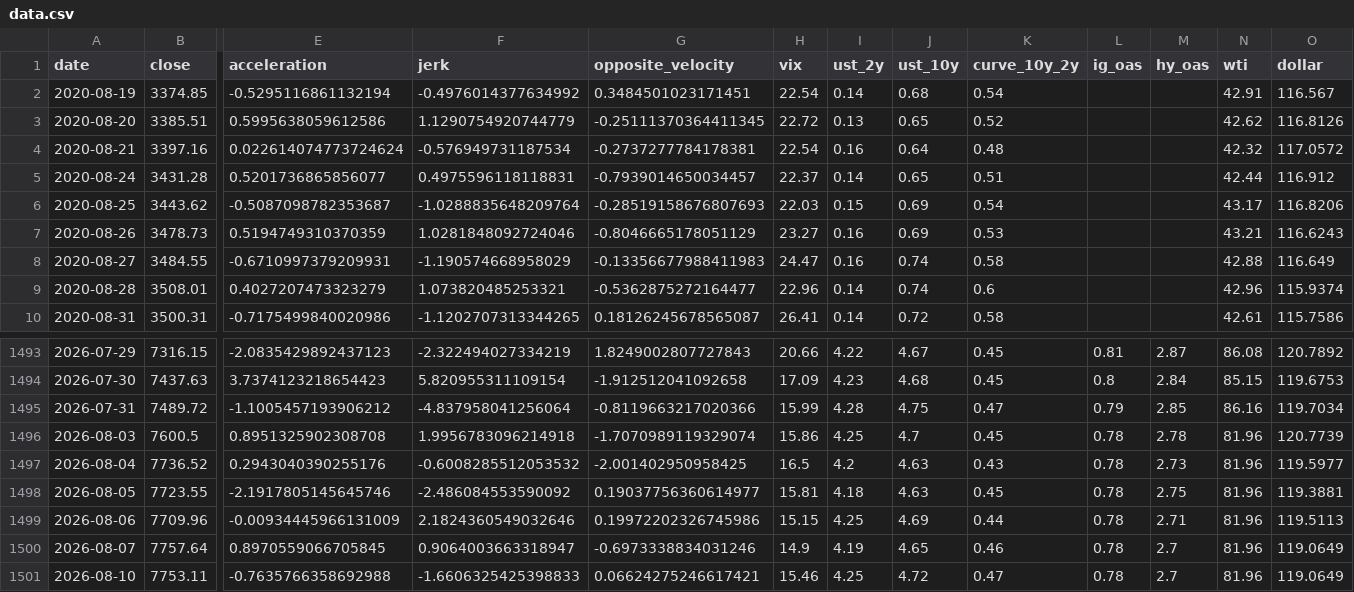
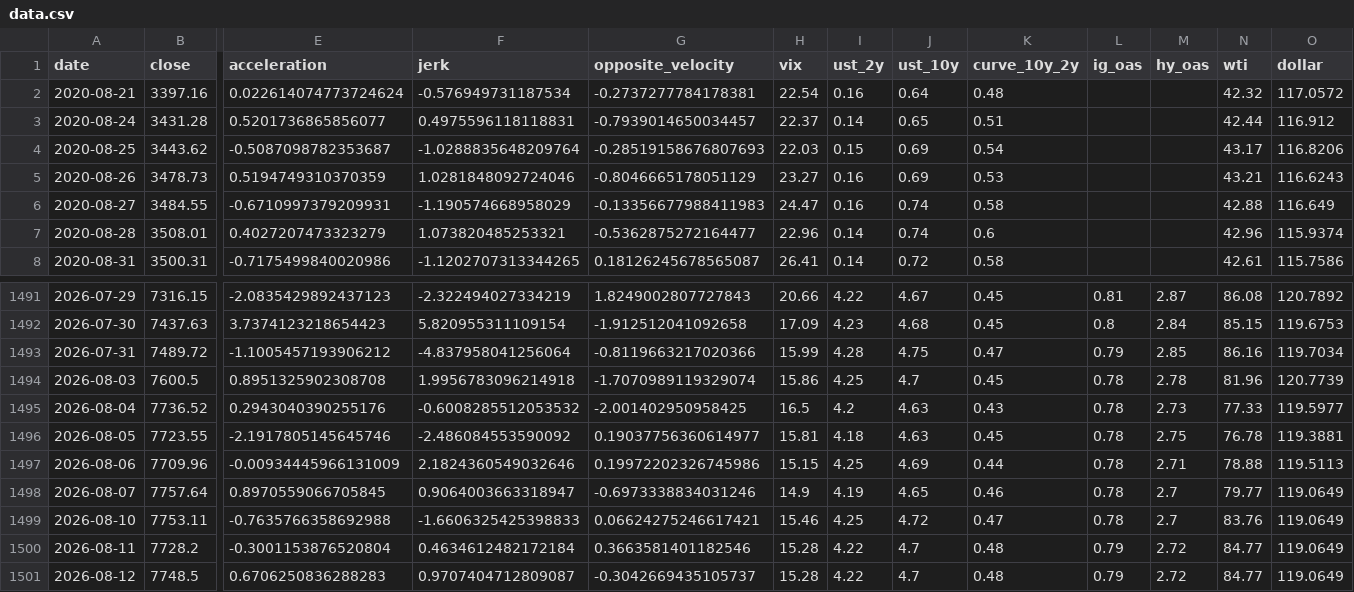
Before and after one commit to rbarrios815/rfup-public-market-signal-lab, a CSV file: docs/data/data.csv, drawn as a sheet; only a part is shown, gaps mark what is left out; removed rows and columns are numbered as before the commit, all else as after; rows hold the shown columns only; the diff names each change by its address in the sheet, - before the commit and + after, or states it on an @@ line.

```diff
--- a/docs/data/data.csv
+++ b/docs/data/data.csv
-row 2: 2020-08-19 | 3374.85 | -0.5295116861132194 | -0.4976014377634992 | 0.3484501023171451 | 22.54 | 0.14 | 0.68 | 0.54 |  |  | 42.91 | 116.567
-row 3: 2020-08-20 | 3385.51 | 0.5995638059612586 | 1.1290754920744779 | -0.25111370364411345 | 22.72 | 0.13 | 0.65 | 0.52 |  |  | 42.62 | 116.8126
-N1495 (wti): 81.96
+N1495 (wti): 77.33
-N1496 (wti): 81.96
+N1496 (wti): 76.78
-N1497 (wti): 81.96
+N1497 (wti): 78.88
-N1498 (wti): 81.96
+N1498 (wti): 79.77
-N1499 (wti): 81.96
+N1499 (wti): 83.76
+row 1500: 2026-08-11 | 7728.2 | -0.3001153876520804 | 0.4634612482172184 | 0.3663581401182546 | 15.28 | 4.22 | 4.7 | 0.48 | 0.79 | 2.72 | 84.77 | 119.0649
+row 1501: 2026-08-12 | 7748.5 | 0.6706250836288283 | 0.9707404712809087 | -0.3042669435105737 | 15.28 | 4.22 | 4.7 | 0.48 | 0.79 | 2.72 | 84.77 | 119.0649
```
Also changed, not shown: docs/data/backtest.csv, docs/data/predictions.csv, 3 other files.
